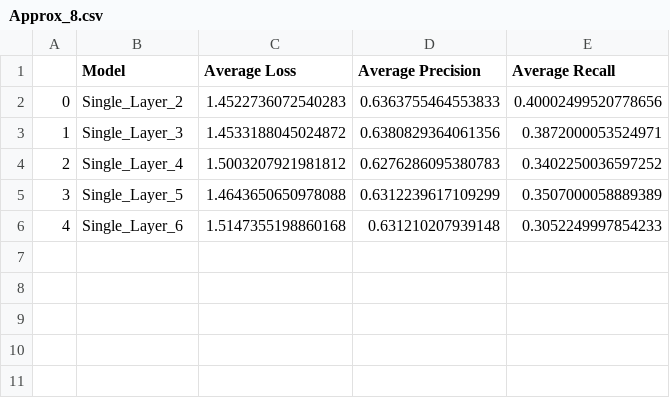
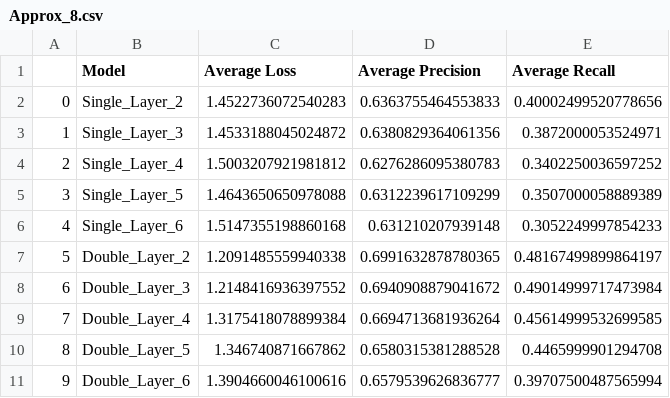
Before and after one commit to landonbuell/Convolutional-Neural-Networks, a CSV file: Error-Compensation-Attacks/Raw_Data/Approx_8.csv, drawn as a sheet; the diff names each change by its address in the sheet, - before the commit and + after, or states it on an @@ line.

Commit message:
28 June 2020 (2)
- More tests run with approximation algorithm

```diff
--- a/Error-Compensation-Attacks/Raw_Data/Approx_8.csv
+++ b/Error-Compensation-Attacks/Raw_Data/Approx_8.csv
+row 7: 5 | Double_Layer_2 | 1.2091485559940338 | 0.6991632878780365 | 0.48167499899864197
+row 8: 6 | Double_Layer_3 | 1.2148416936397552 | 0.6940908879041672 | 0.49014999717473984
+row 9: 7 | Double_Layer_4 | 1.3175418078899384 | 0.6694713681936264 | 0.45614999532699585
+row 10: 8 | Double_Layer_5 | 1.346740871667862 | 0.6580315381288528 | 0.4465999901294708
+row 11: 9 | Double_Layer_6 | 1.3904660046100616 | 0.6579539626836777 | 0.39707500487565994
```
Also changed, not shown: 3 other files.
